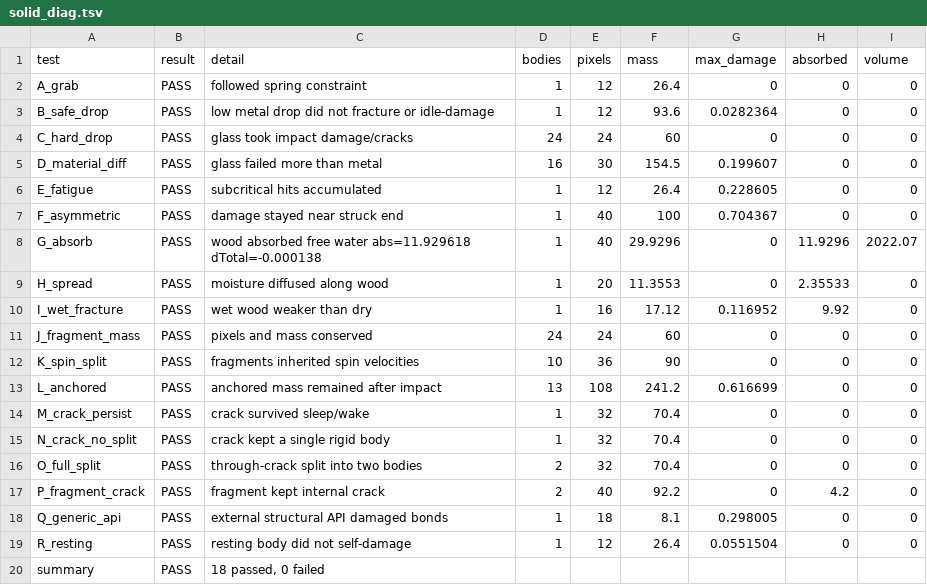
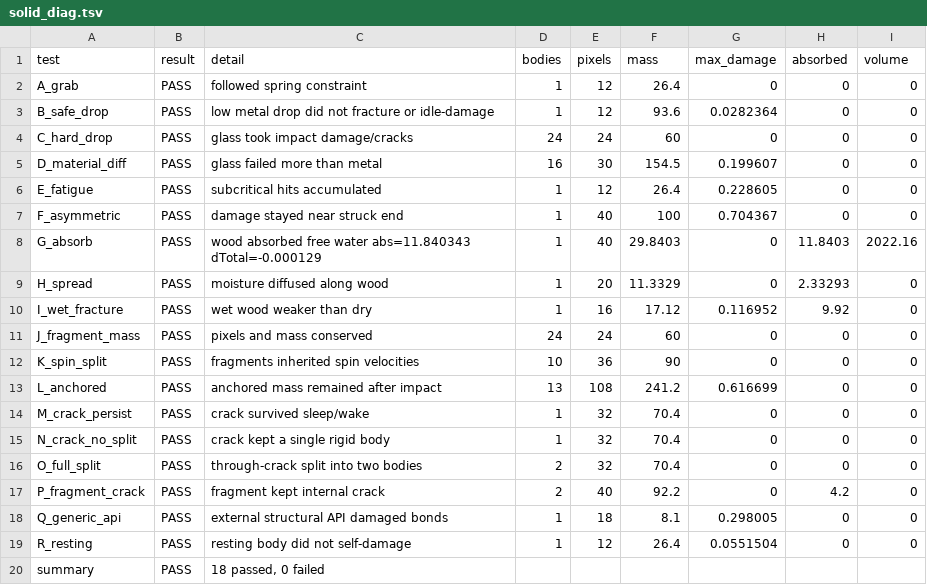
Before and after one commit to Ulrich-AM/pipace, a TSV file: misc/solid_diag.tsv, drawn as a sheet.

```diff
--- a/misc/solid_diag.tsv
+++ b/misc/solid_diag.tsv
@@ -7,4 +7,4 @@ E_fatigue	PASS	subcritical hits accumulated	1	12	26.4	0.228605	0	0
 F_asymmetric	PASS	damage stayed near struck end	1	40	100	0.704367	0	0
-G_absorb	PASS	wood absorbed free water abs=11.929618 dTotal=-0.000138	1	40	29.9296	0	11.9296	2022.07
-H_spread	PASS	moisture diffused along wood	1	20	11.3553	0	2.35533	0
+G_absorb	PASS	wood absorbed free water abs=11.840343 dTotal=-0.000129	1	40	29.8403	0	11.8403	2022.16
+H_spread	PASS	moisture diffused along wood	1	20	11.3329	0	2.33293	0
 I_wet_fracture	PASS	wet wood weaker than dry	1	16	17.12	0.116952	9.92	0
```
Also changed, not shown: misc/gas_diag.tsv, misc/moisture_diag.tsv, 15 other files.
